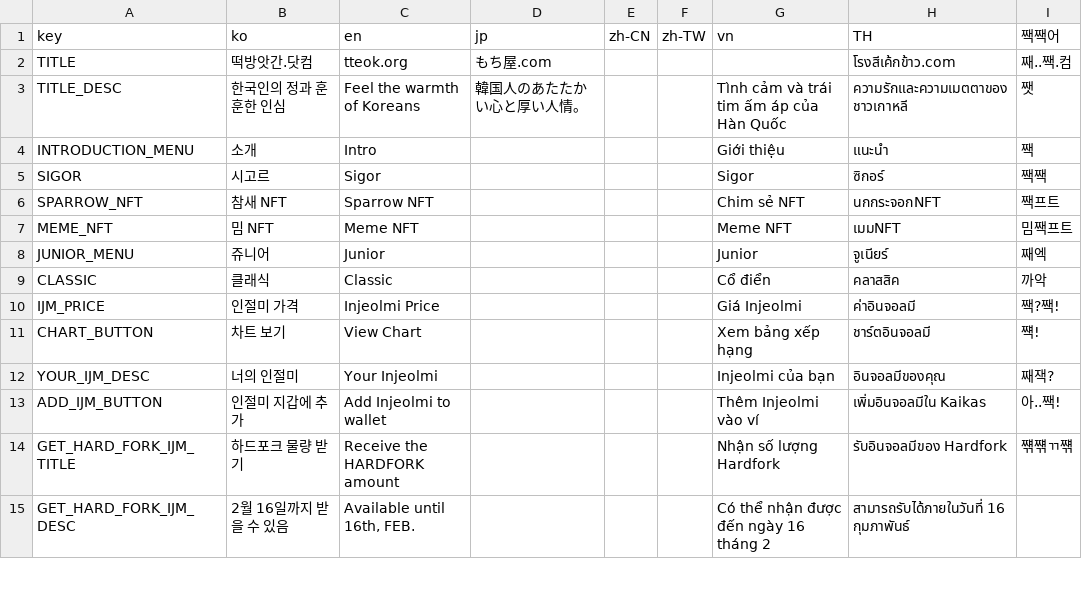
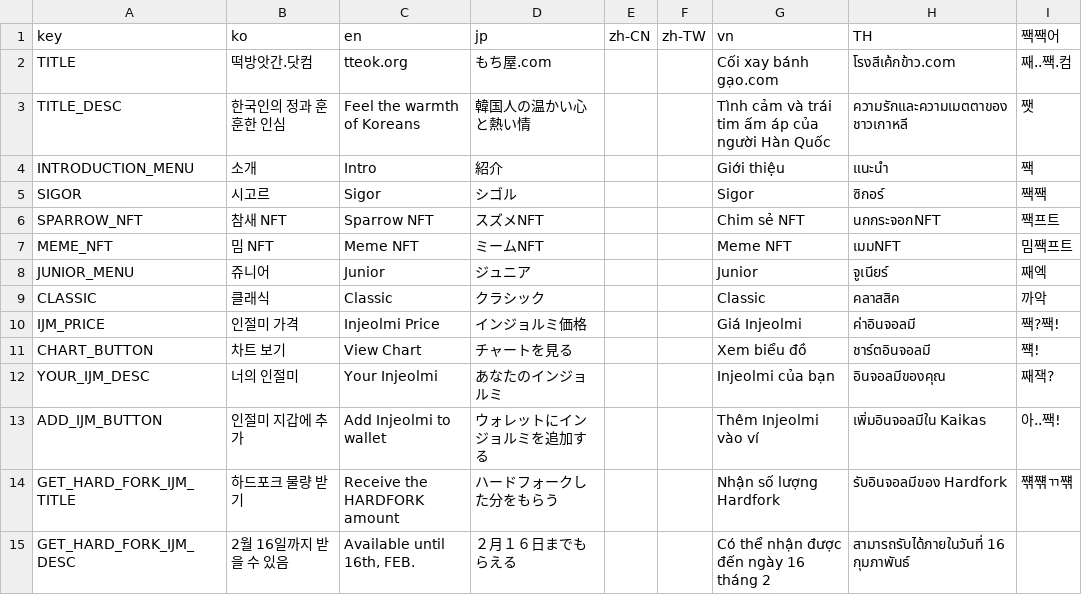
Before and after one commit to sigorgit/tteok-app-v2, a CSV file: docs/msg.csv, drawn as a sheet; only a part is shown; the diff covers the shown part only.

```diff
--- a/docs/msg.csv
+++ b/docs/msg.csv
@@ -1,19 +1,19 @@
 key,ko,en,jp,zh-CN,zh-TW,vn,TH,짹짹어
-TITLE,떡방앗간.닷컴,tteok.org,もち屋.com,,,,"โรงสีเค้กข้าว.com
-",째..짹.컴
-TITLE_DESC,한국인의 정과 훈훈한 인심,Feel the warmth of Koreans,韓国人のあたたかい心と厚い人情。,,,Tình cảm và trái tim ấm áp của Hàn Quốc,ความรักและความเมตตาของชาวเกาหลี,쨋
-INTRODUCTION_MENU,소개,Intro,,,,Giới thiệu,แนะนำ,짹
-SIGOR,시고르,Sigor,,,,Sigor,ซิกอร์,짹짹
-SPARROW_NFT,참새 NFT,Sparrow NFT,,,,Chim sẻ NFT,"นกกระจอกNFT
-",짹프트
-MEME_NFT,밈 NFT,Meme NFT,,,,Meme NFT,เมมNFT,밈짹프트
-JUNIOR_MENU,쥬니어,Junior,,,,Junior,จูเนียร์,째엑
-CLASSIC,클래식,Classic,,,,Cổ điển,คลาสสิค,까악
-IJM_PRICE,인절미 가격,Injeolmi Price,,,,Giá Injeolmi,"ค่าอินจอลมี
-",짹?짹!
-CHART_BUTTON,차트 보기,View Chart,,,,Xem bảng xếp hạng,ชาร์ตอินจอลมี,쨱!
-YOUR_IJM_DESC,너의 인절미,Your Injeolmi,,,,Injeolmi của bạn,"อินจอลมีของคุณ
-",째잭?
-ADD_IJM_BUTTON,인절미 지갑에 추가,Add Injeolmi to wallet,,,,Thêm Injeolmi vào ví,เพิ่มอินจอลมีใน Kaikas,아..짹!
-GET_HARD_FORK_IJM_TITLE,하드포크 물량 받기,Receive the HARDFORK amount,,,,Nhận số lượng Hardfork,รับอินจอลมีของ Hardfork,쨲쨲ㄲ쨲
-GET_HARD_FORK_IJM_DESC,2월 16일까지 받을 수 있음,"Available until 16th, FEB.",,,,Có thể nhận được đến ngày 16 tháng 2,สามารถรับได้ภายในวันที่ 16 กุมภาพันธ์,
+TITLE,떡방앗간.닷컴,tteok.org,もち屋.com,,,Cối xay bánh gạo.com,"โรงสีเค้กข้าว.com
+",째..짹.컴
+TITLE_DESC,한국인의 정과 훈훈한 인심,Feel the warmth of Koreans,韓国人の温かい心と熱い情,,,Tình cảm và trái tim ấm áp của người Hàn Quốc,ความรักและความเมตตาของชาวเกาหลี,쨋
+INTRODUCTION_MENU,소개,Intro,紹介,,,Giới thiệu,แนะนำ,짹
+SIGOR,시고르,Sigor,シゴル,,,Sigor,ซิกอร์,짹짹
+SPARROW_NFT,참새 NFT,Sparrow NFT,スズメNFT,,,Chim sẻ NFT,"นกกระจอกNFT
+",짹프트
+MEME_NFT,밈 NFT,Meme NFT,ミームNFT,,,Meme NFT,เมมNFT,밈짹프트
+JUNIOR_MENU,쥬니어,Junior,ジュニア,,,Junior,จูเนียร์,째엑
+CLASSIC,클래식,Classic,クラシック,,,Classic,คลาสสิค,까악
+IJM_PRICE,인절미 가격,Injeolmi Price,インジョルミ価格,,,Giá Injeolmi,"ค่าอินจอลมี
+",짹?짹!
+CHART_BUTTON,차트 보기,View Chart,チャートを見る,,,Xem biểu đồ,ชาร์ตอินจอลมี,쨱!
+YOUR_IJM_DESC,너의 인절미,Your Injeolmi,あなたのインジョルミ,,,Injeolmi của bạn,"อินจอลมีของคุณ
+",째잭?
+ADD_IJM_BUTTON,인절미 지갑에 추가,Add Injeolmi to wallet,ウォレットにインジョルミを追加する,,,Thêm Injeolmi vào ví,เพิ่มอินจอลมีใน Kaikas,아..짹!
+GET_HARD_FORK_IJM_TITLE,하드포크 물량 받기,Receive the HARDFORK amount,ハードフォークした分をもらう,,,Nhận số lượng Hardfork,รับอินจอลมีของ Hardfork,쨲쨲ㄲ쨲
+GET_HARD_FORK_IJM_DESC,2월 16일까지 받을 수 있음,"Available until 16th, FEB.",２月１６日までもらえる,,,Có thể nhận được đến ngày 16 tháng 2,สามารถรับได้ภายในวันที่ 16 กุมภาพันธ์,
```
Also changed, not shown: 69 edited cells elsewhere in this file, 2 other files.
